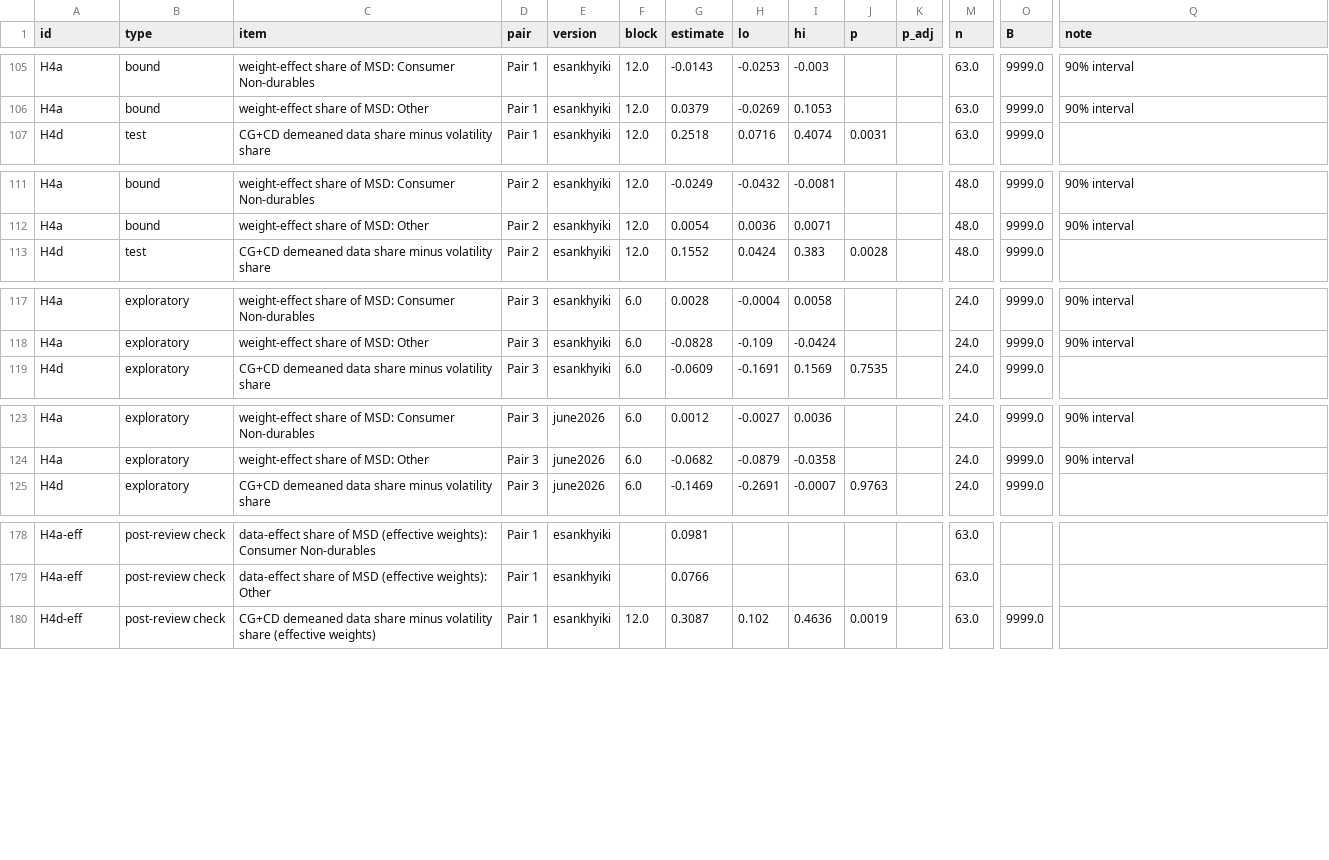
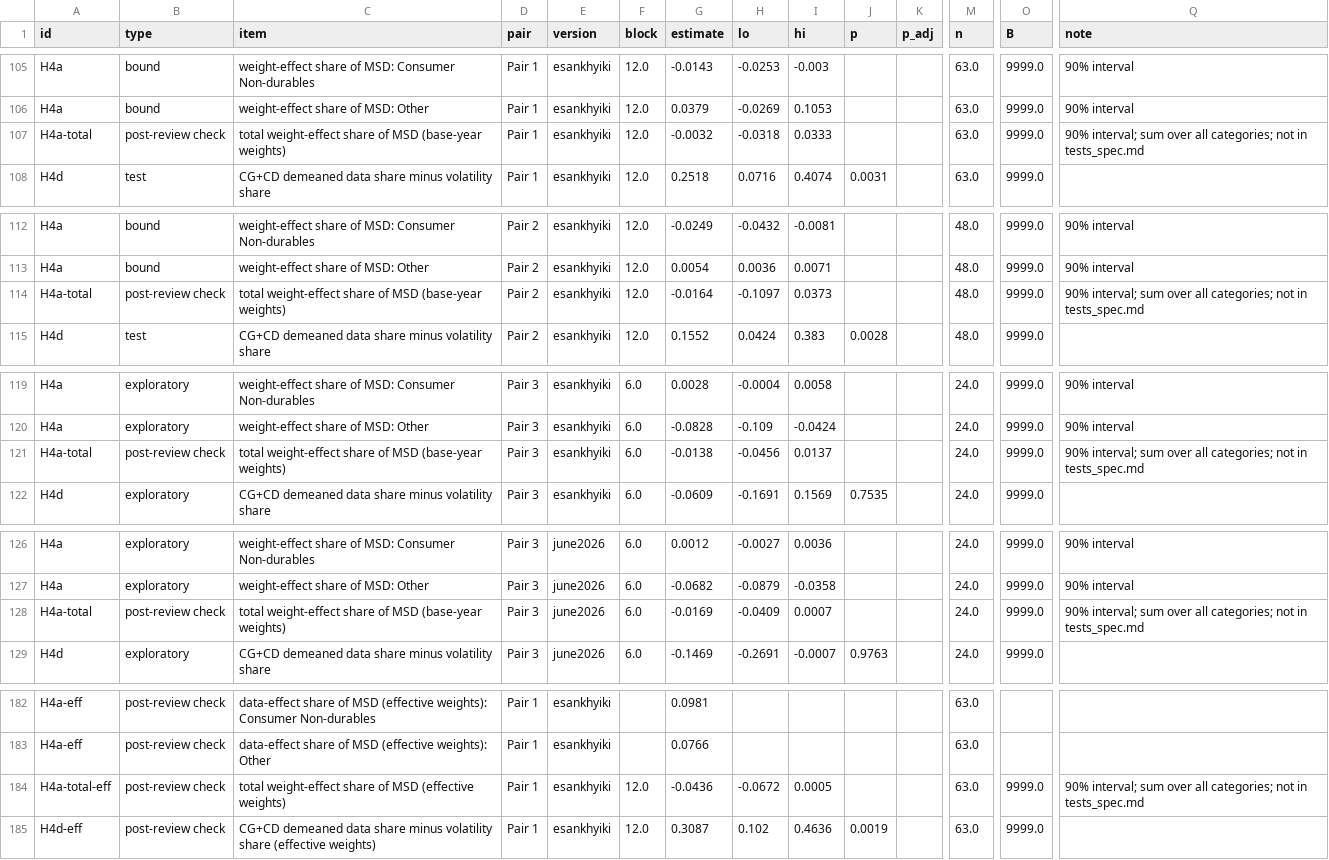
Before and after one commit to ashutosh-kulkarni-dev/iip-rebasing, a CSV file: results/tests.csv, drawn as a sheet; only a part is shown, gaps mark what is left out; rows hold the shown columns only; the diff covers the shown part only; the diff names each change by its address in the sheet, - before the commit and + after, or states it on an @@ line.

```diff
--- a/results/tests.csv
+++ b/results/tests.csv
+row 107: H4a-total | post-review check | total weight-effect share of MSD (base-year weights) | Pair 1 | esankhyiki | 12.0 | -0.0032 | -0.0318 | 0.0333 |  |  | 63.0 | 9999.0 | 90% interval; sum over all categories; not in tests_spec.md
+row 114: H4a-total | post-review check | total weight-effect share of MSD (base-year weights) | Pair 2 | esankhyiki | 12.0 | -0.0164 | -0.1097 | 0.0373 |  |  | 48.0 | 9999.0 | 90% interval; sum over all categories; not in tests_spec.md
+row 121: H4a-total | post-review check | total weight-effect share of MSD (base-year weights) | Pair 3 | esankhyiki | 6.0 | -0.0138 | -0.0456 | 0.0137 |  |  | 24.0 | 9999.0 | 90% interval; sum over all categories; not in tests_spec.md
+row 128: H4a-total | post-review check | total weight-effect share of MSD (base-year weights) | Pair 3 | june2026 | 6.0 | -0.0169 | -0.0409 | 0.0007 |  |  | 24.0 | 9999.0 | 90% interval; sum over all categories; not in tests_spec.md
+row 184: H4a-total-eff | post-review check | total weight-effect share of MSD (effective weights) | Pair 1 | esankhyiki | 12.0 | -0.0436 | -0.0672 | 0.0005 |  |  | 63.0 | 9999.0 | 90% interval; sum over all categories; not in tests_spec.md
```
Also changed, not shown: 3 added rows elsewhere in this file, 6 other files.
